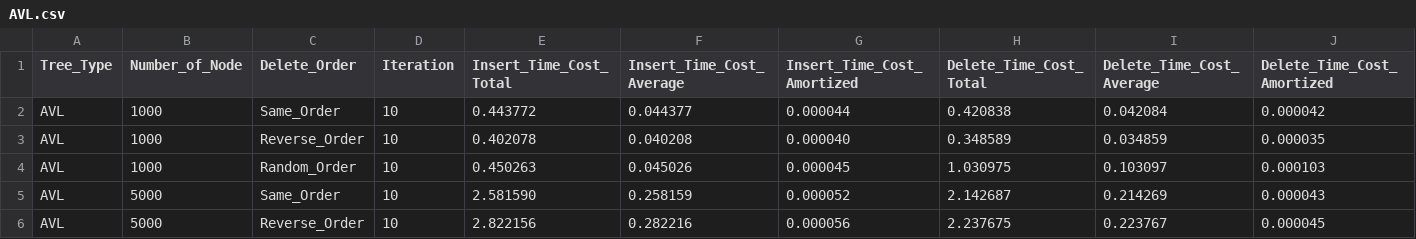
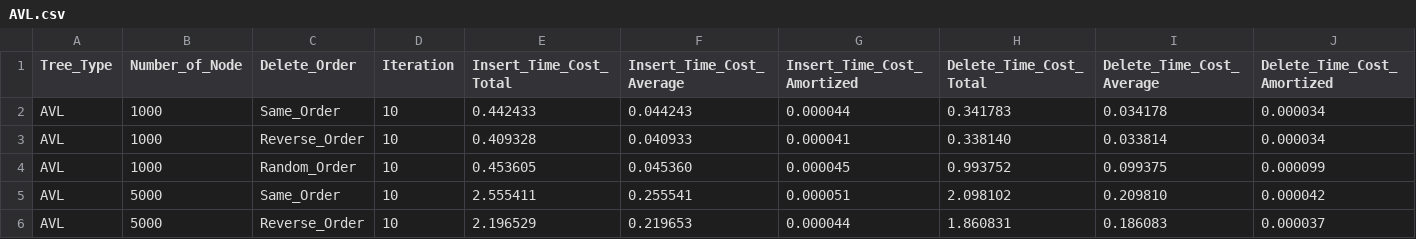
Before and after one commit to NameNotInclude/ads_project, a CSV file: visualize/AVL.csv, drawn as a sheet; only a part is shown; the diff covers the shown part only.

```diff
--- a/visualize/AVL.csv
+++ b/visualize/AVL.csv
@@ -1,6 +1,6 @@
 Tree_Type,Number_of_Node,Delete_Order,Iteration,Insert_Time_Cost_Total,Insert_Time_Cost_Average,Insert_Time_Cost_Amortized,Delete_Time_Cost_Total,Delete_Time_Cost_Average,Delete_Time_Cost_Amortized
-AVL,1000,Same_Order,10,0.443772,0.044377,0.000044,0.420838,0.042084,0.000042
-AVL,1000,Reverse_Order,10,0.402078,0.040208,0.000040,0.348589,0.034859,0.000035
-AVL,1000,Random_Order,10,0.450263,0.045026,0.000045,1.030975,0.103097,0.000103
-AVL,5000,Same_Order,10,2.581590,0.258159,0.000052,2.142687,0.214269,0.000043
-AVL,5000,Reverse_Order,10,2.822156,0.282216,0.000056,2.237675,0.223767,0.000045
+AVL,1000,Same_Order,10,0.442433,0.044243,0.000044,0.341783,0.034178,0.000034
+AVL,1000,Reverse_Order,10,0.409328,0.040933,0.000041,0.338140,0.033814,0.000034
+AVL,1000,Random_Order,10,0.453605,0.045360,0.000045,0.993752,0.099375,0.000099
+AVL,5000,Same_Order,10,2.555411,0.255541,0.000051,2.098102,0.209810,0.000042
+AVL,5000,Reverse_Order,10,2.196529,0.219653,0.000044,1.860831,0.186083,0.000037
```
Also changed, not shown: 94 edited cells elsewhere in this file, visualize/BPT.csv, visualize/RBT.csv, 17 other files.
